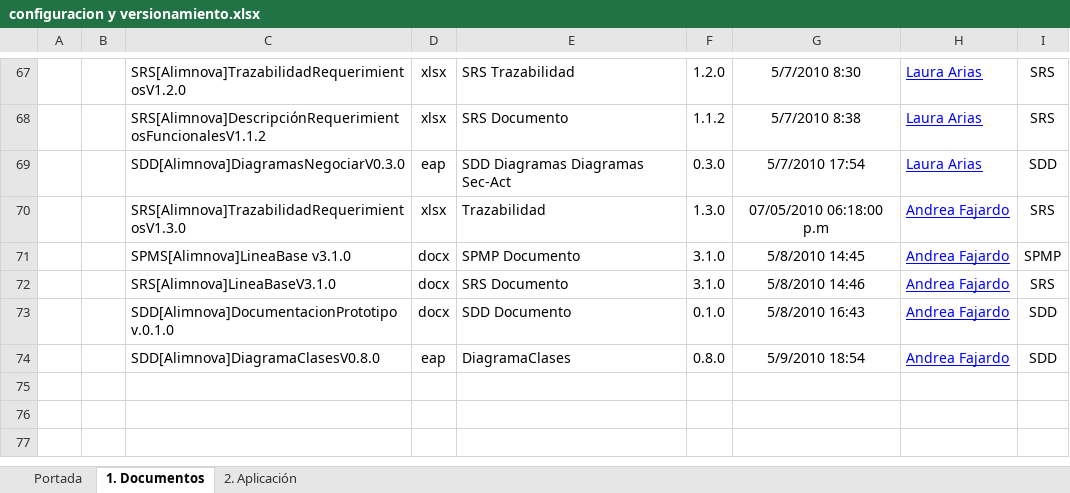
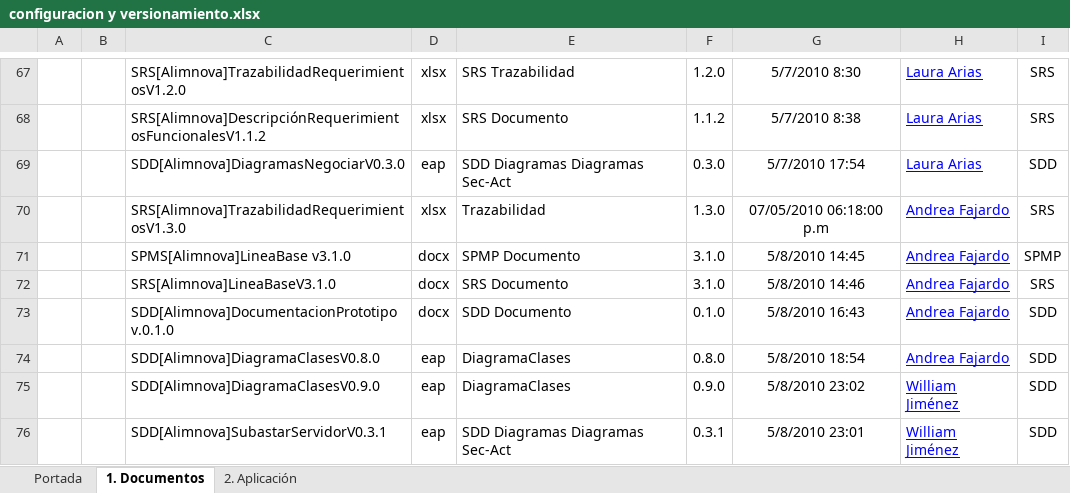
Before and after one commit to doomer4646/alimnova, an Excel workbook: Org. Interna/configuracion y versionamiento.xlsx, sheet 1. Documentos, drawn as a sheet; only a part is shown, gaps mark what is left out; values as stored, in another font and other column widths than the file's, no borders; table styles not drawn; the diff names each change by its address in the sheet, - before the commit and + after, or states it on an @@ line.

```diff
--- a/Org. Interna/configuracion y versionamiento.xlsx (sheet 1. Documentos)
+++ b/Org. Interna/configuracion y versionamiento.xlsx (sheet 1. Documentos)
-G74: 5/9/2010 18:54
+G74: 5/8/2010 18:54
+row 75:  |  | SDD[Alimnova]DiagramaClasesV0.9.0 | eap | DiagramaClases | 0.9.0 | 5/8/2010 23:02 | William Jiménez | SDD
+row 76:  |  | SDD[Alimnova]SubastarServidorV0.3.1 | eap | SDD Diagramas Diagramas Sec-Act | 0.3.1 | 5/8/2010 23:01 | William Jiménez | SDD
```
